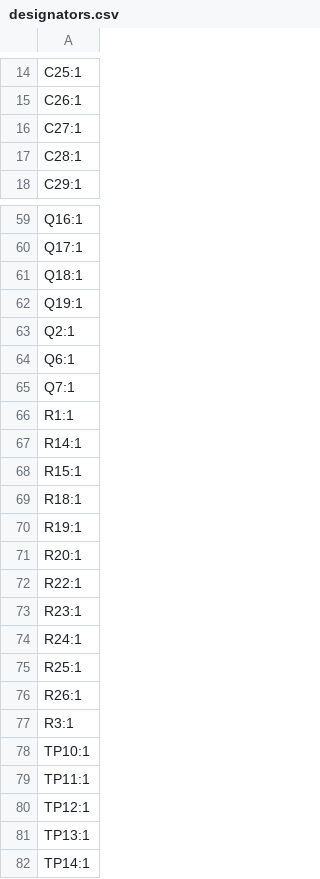
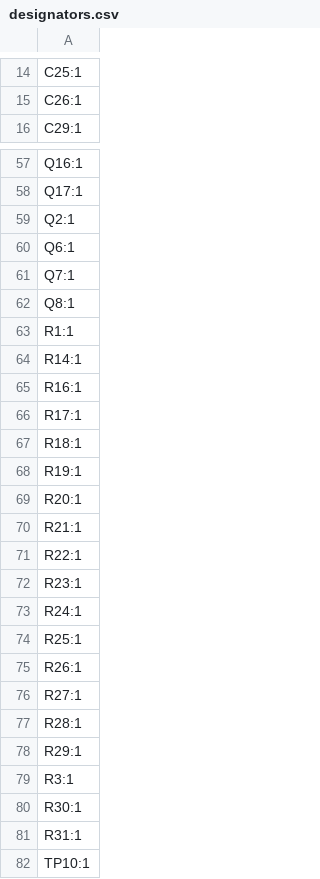
Before and after one commit to xy-kasumi/Spark, a CSV file: pcb/PULSER/production/designators.csv, drawn as a sheet; only a part is shown, gaps mark what is left out; the shorter side is filled out with more unchanged rows; the diff covers the shown part only.

```diff
--- a/pcb/PULSER/production/designators.csv
+++ b/pcb/PULSER/production/designators.csv
@@ -15,4 +15,2 @@ C25:1
 C26:1
-C27:1
-C28:1
 C29:1
@@ -60,4 +58,2 @@ Q16:1
 Q17:1
-Q18:1
-Q19:1
 Q2:1
@@ -65,5 +61,7 @@ Q6:1
 Q7:1
+Q8:1
 R1:1
 R14:1
-R15:1
+R16:1
+R17:1
 R18:1
@@ -71,2 +69,3 @@ R19:1
 R20:1
+R21:1
 R22:1
@@ -76,3 +75,8 @@ R25:1
 R26:1
+R27:1
+R28:1
+R29:1
 R3:1
+R30:1
+R31:1
 TP10:1
```
Also changed, not shown: 3 added rows, 11 removed rows and 1 edited cell elsewhere in this file, pcb/PULSER/production/bom.csv, pcb/PULSER/production/positions.csv, 3 other files.
